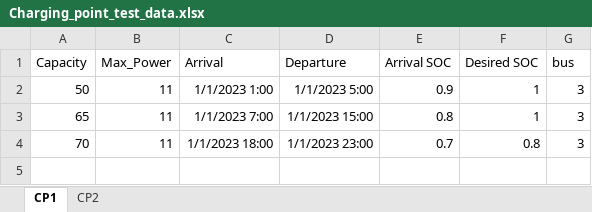
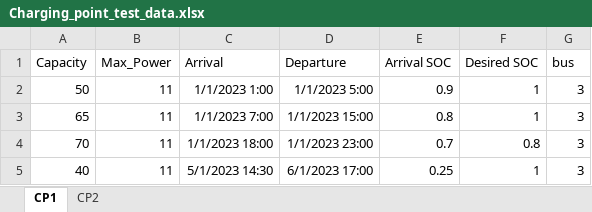
Before and after one commit to SaraAboebeid/ECOM-Tool, an Excel workbook: Data/Charging_point_test_data.xlsx, sheet CP1, drawn as a sheet; values as stored, in another font and other column widths than the file's, no borders; the diff names each change by its address in the sheet, - before the commit and + after, or states it on an @@ line.

```diff
--- a/Data/Charging_point_test_data.xlsx (sheet CP1)
+++ b/Data/Charging_point_test_data.xlsx (sheet CP1)
+row 5: 40 | 11 | 5/1/2023 14:30 | 6/1/2023 17:00 | 0.25 | 1 | 3
```
Also changed, not shown: Data/Building_test_data.xlsx, 3 other files.
